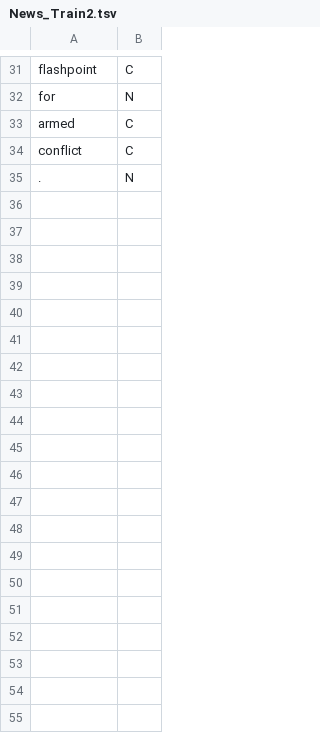
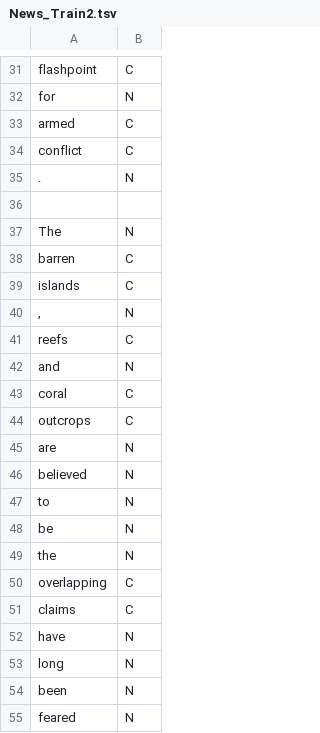
Before and after one commit to in2dblue/MastersThesis, a TSV file: CWI Sequence Labeller/sequence-labeler-master/News_Train2.tsv, drawn as a sheet; only a part is shown, gaps mark what is left out; the diff covers the shown part only; the diff names each change by its address in the sheet, - before the commit and + after, or states it on an @@ line.

```diff
--- a/CWI Sequence Labeller/sequence-labeler-master/News_Train2.tsv
+++ b/CWI Sequence Labeller/sequence-labeler-master/News_Train2.tsv
+row 36: (empty)
+row 37: The | N
+row 38: barren | C
+row 39: islands | C
+row 40: , | N
+row 41: reefs | C
+row 42: and | N
+row 43: coral | C
+row 44: outcrops | C
+row 45: are | N
+row 46: believed | N
+row 47: to | N
+row 48: be | N
+row 49: the | N
+row 50: overlapping | C
+row 51: claims | C
+row 52: have | N
+row 53: long | N
+row 54: been | N
+row 55: feared | N
```
Also changed, not shown: 9 added rows elsewhere in this file, 5 other files.
